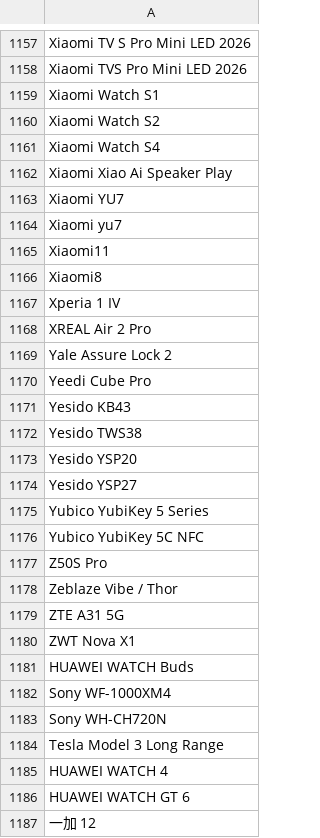
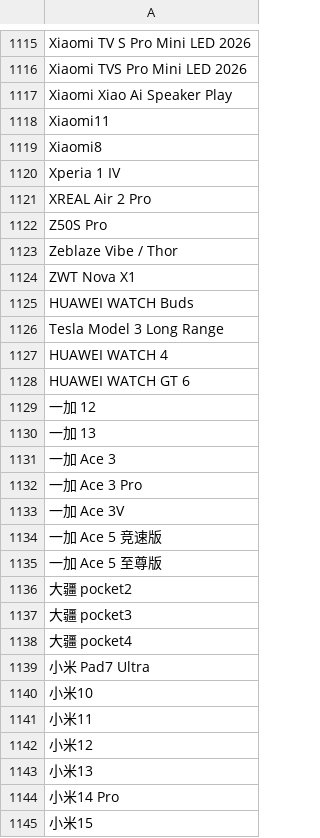
Before and after one commit to jeandecian/wiki-iot-product-name-verifier, a CSV file: unapproved.csv, drawn as a sheet; only a part is shown, gaps mark what is left out; the shorter side is filled out with more unchanged rows; removed rows and columns are numbered as before the commit, all else as after; the diff covers the shown part only; the diff names each change by its address in the sheet, - before the commit and + after, or states it on an @@ line.

```diff
--- a/unapproved.csv
+++ b/unapproved.csv
-row 1159: Xiaomi Watch S1
-row 1160: Xiaomi Watch S2
-row 1161: Xiaomi Watch S4
-row 1163: Xiaomi YU7
-row 1164: Xiaomi yu7
-row 1169: Yale Assure Lock 2
-row 1170: Yeedi Cube Pro
-row 1171: Yesido KB43
-row 1172: Yesido TWS38
-row 1173: Yesido YSP20
-row 1174: Yesido YSP27
-row 1175: Yubico YubiKey 5 Series
-row 1176: Yubico YubiKey 5C NFC
-row 1179: ZTE A31 5G
@@ row 1182 moved to row 932: Sony WF-1000XM4 @@
-row 1183: Sony WH-CH720N
```
Also changed, not shown: 1 added row, 47 removed rows and 1 edited cell elsewhere in this file, combined.csv, unverified.csv, 1 other file.
